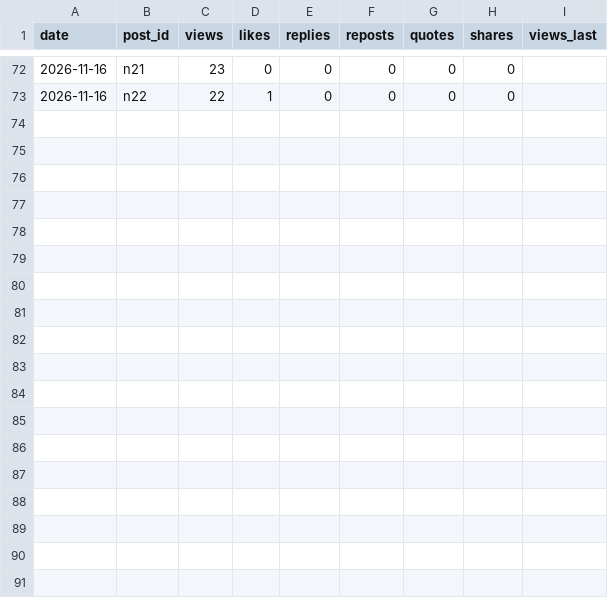
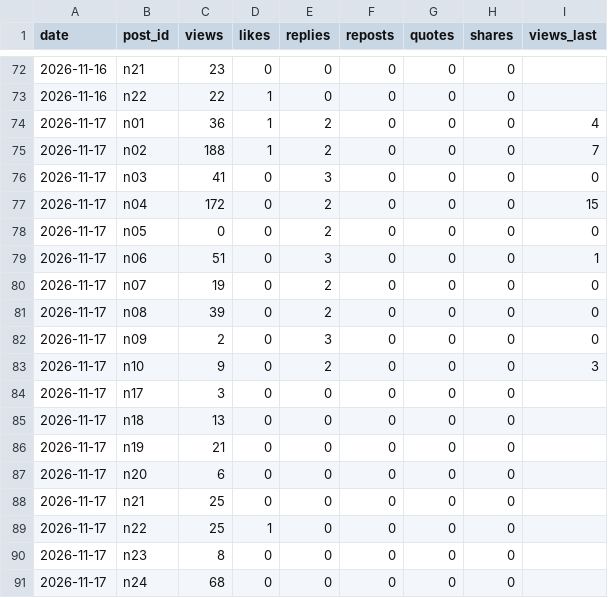
Before and after one commit to yusuke355/threads-bot, a CSV file: nenshu/data/insights.csv, drawn as a sheet; only a part is shown, gaps mark what is left out.

Commit message:
nenshu insights

```diff
--- a/nenshu/data/insights.csv
+++ b/nenshu/data/insights.csv
@@ -73 +73,19 @@ date,post_id,views,likes,replies,reposts,quotes,shares,views_last
 2026-11-16,n22,22,1,0,0,0,0,
+2026-11-17,n01,36,1,2,0,0,0,4
+2026-11-17,n02,188,1,2,0,0,0,7
+2026-11-17,n03,41,0,3,0,0,0,0
+2026-11-17,n04,172,0,2,0,0,0,15
+2026-11-17,n05,0,0,2,0,0,0,0
+2026-11-17,n06,51,0,3,0,0,0,1
+2026-11-17,n07,19,0,2,0,0,0,0
+2026-11-17,n08,39,0,2,0,0,0,0
+2026-11-17,n09,2,0,3,0,0,0,0
+2026-11-17,n10,9,0,2,0,0,0,3
+2026-11-17,n17,3,0,0,0,0,0,
+2026-11-17,n18,13,0,0,0,0,0,
+2026-11-17,n19,21,0,0,0,0,0,
+2026-11-17,n20,6,0,0,0,0,0,
+2026-11-17,n21,25,0,0,0,0,0,
+2026-11-17,n22,25,1,0,0,0,0,
+2026-11-17,n23,8,0,0,0,0,0,
+2026-11-17,n24,68,0,0,0,0,0,
```
